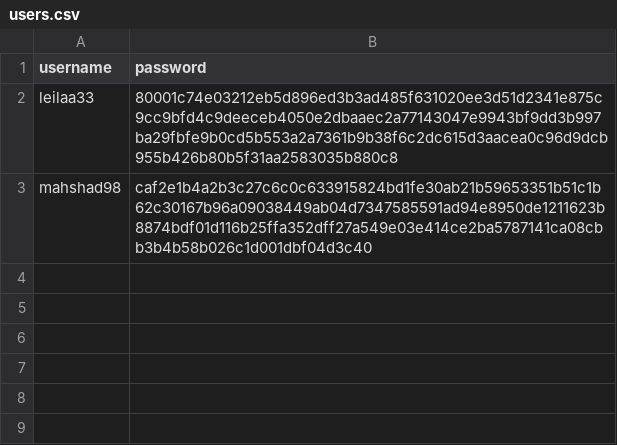
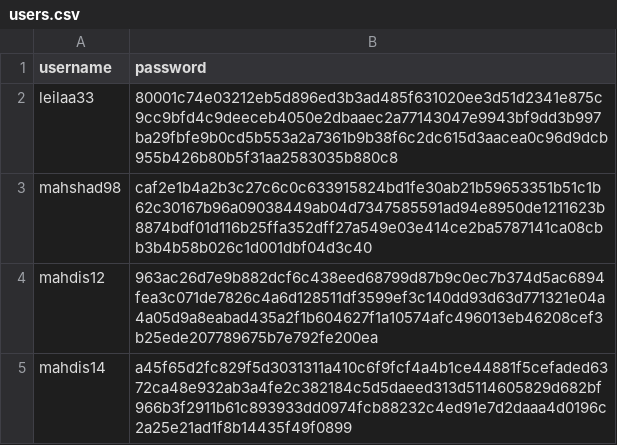
Before and after one commit to MahshadAzizi/Messenger, a CSV file: Data/users.csv, drawn as a sheet; the diff names each change by its address in the sheet, - before the commit and + after, or states it on an @@ line.

```diff
--- a/Data/users.csv
+++ b/Data/users.csv
+row 4: mahdis12 | 963ac26d7e9b882dcf6c438eed68799d87b9c0ec7b374d5ac6894fea3c071de7826c4a6d128511df3599ef3c140dd93d63d771321e04a4a05d9a8eabad435a2f1b604627f1a10574afc496013eb46208cef3b25ede207789675b7e792fe200ea
+row 5: mahdis14 | a45f65d2fc829f5d3031311a410c6f9fcf4a4b1ce44881f5cefaded6372ca48e932ab3a4fe2c382184c5d5daeed313d5114605829d682bf966b3f2911b61c893933dd0974fcb88232c4ed91e7d2daaa4d0196c2a25e21ad1f8b14435f49f0899
```
Also changed, not shown: 5 other files.
